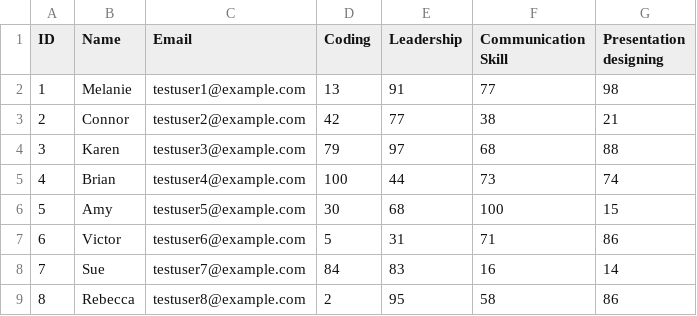
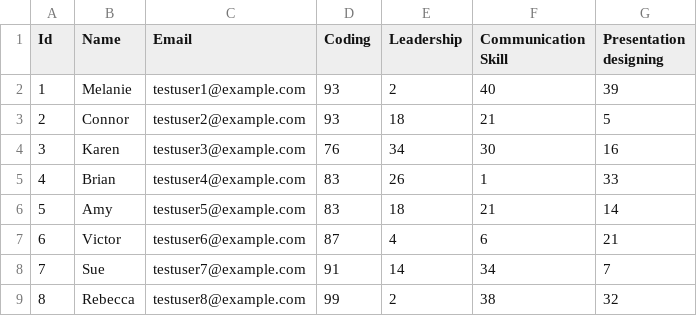
Before and after one commit to aashishChakradhar/Hackathon, a CSV file: Data/data.csv, drawn as a sheet; only a part is shown; the diff covers the shown part only; the diff names each change by its address in the sheet, - before the commit and + after, or states it on an @@ line.

Commit message:
Added new value

```diff
--- a/Data/data.csv
+++ b/Data/data.csv
@@ column A (Id) renumbered in row 1 @@
-D2 (Coding): 13
+D2 (Coding): 93
-E2 (Leadership): 91
+E2 (Leadership): 2
-F2 (Communication Skill): 77
+F2 (Communication Skill): 40
-G2 (Presentation designing): 98
+G2 (Presentation designing): 39
-D3 (Coding): 42
+D3 (Coding): 93
-E3 (Leadership): 77
+E3 (Leadership): 18
-F3 (Communication Skill): 38
+F3 (Communication Skill): 21
-G3 (Presentation designing): 21
+G3 (Presentation designing): 5
-D4 (Coding): 79
+D4 (Coding): 76
-E4 (Leadership): 97
+E4 (Leadership): 34
-F4 (Communication Skill): 68
+F4 (Communication Skill): 30
-G4 (Presentation designing): 88
+G4 (Presentation designing): 16
-D5 (Coding): 100
+D5 (Coding): 83
-E5 (Leadership): 44
+E5 (Leadership): 26
-F5 (Communication Skill): 73
+F5 (Communication Skill): 1
-G5 (Presentation designing): 74
+G5 (Presentation designing): 33
-D6 (Coding): 30
+D6 (Coding): 83
-E6 (Leadership): 68
+E6 (Leadership): 18
-F6 (Communication Skill): 100
+F6 (Communication Skill): 21
-G6 (Presentation designing): 15
+G6 (Presentation designing): 14
-D7 (Coding): 5
+D7 (Coding): 87
-E7 (Leadership): 31
+E7 (Leadership): 4
-F7 (Communication Skill): 71
+F7 (Communication Skill): 6
-G7 (Presentation designing): 86
+G7 (Presentation designing): 21
-D8 (Coding): 84
+D8 (Coding): 91
-E8 (Leadership): 83
+E8 (Leadership): 14
-F8 (Communication Skill): 16
+F8 (Communication Skill): 34
-G8 (Presentation designing): 14
+G8 (Presentation designing): 7
-D9 (Coding): 2
+D9 (Coding): 99
-E9 (Leadership): 95
+E9 (Leadership): 2
-F9 (Communication Skill): 58
+F9 (Communication Skill): 38
-G9 (Presentation designing): 86
+G9 (Presentation designing): 32
```
Also changed, not shown: 1 added row, 2 removed rows and 119 edited cells elsewhere in this file.
